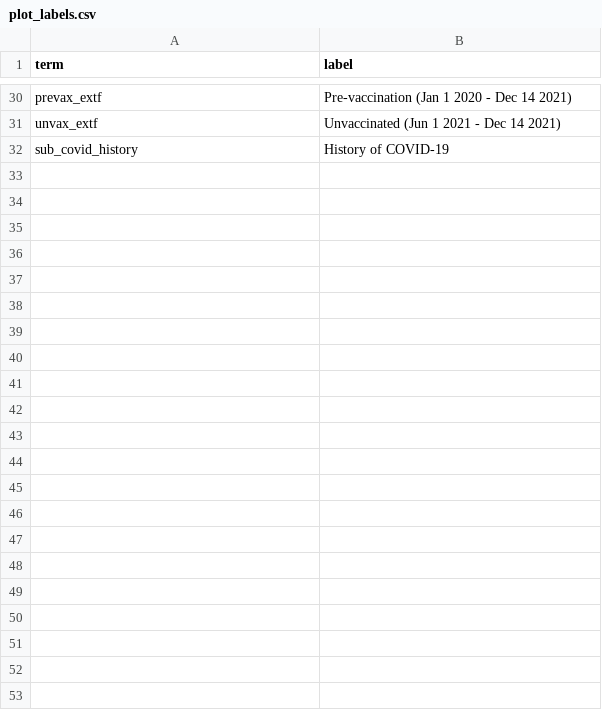
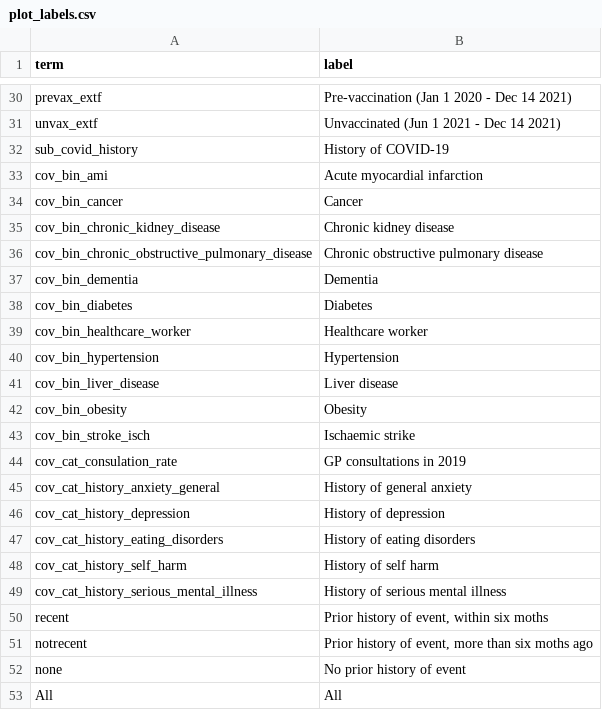
Before and after one commit to opensafely/post-covid-mentalhealth, a CSV file: lib/plot_labels.csv, drawn as a sheet; only a part is shown, gaps mark what is left out.

Commit message:
Add extended table 1 post-release script

```diff
--- a/lib/plot_labels.csv
+++ b/lib/plot_labels.csv
@@ -32 +32,22 @@ unvax_extf,Unvaccinated (Jun 1 2021 - Dec 14 2021)
 sub_covid_history,History of COVID-19
+cov_bin_ami,Acute myocardial infarction 
+cov_bin_cancer,Cancer 
+cov_bin_chronic_kidney_disease,Chronic kidney disease 
+cov_bin_chronic_obstructive_pulmonary_disease,Chronic obstructive pulmonary disease 
+cov_bin_dementia,Dementia 
+cov_bin_diabetes,Diabetes
+cov_bin_healthcare_worker,Healthcare worker 
+cov_bin_hypertension,Hypertension 
+cov_bin_liver_disease,Liver disease 
+cov_bin_obesity,Obesity 
+cov_bin_stroke_isch,Ischaemic strike
+cov_cat_consulation_rate,GP consultations in 2019
+cov_cat_history_anxiety_general,History of general anxiety
+cov_cat_history_depression,History of depression
+cov_cat_history_eating_disorders,History of eating disorders
+cov_cat_history_self_harm,History of self harm
+cov_cat_history_serious_mental_illness,History of serious mental illness
+recent,"Prior history of event, within six moths"
+notrecent,"Prior history of event, more than six moths ago"
+none,No prior history of event
+All,All
```
Also changed, not shown: 2 other files.
